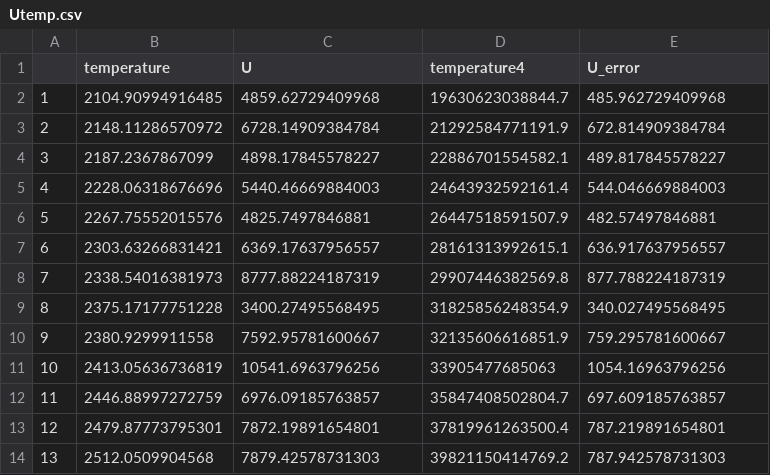
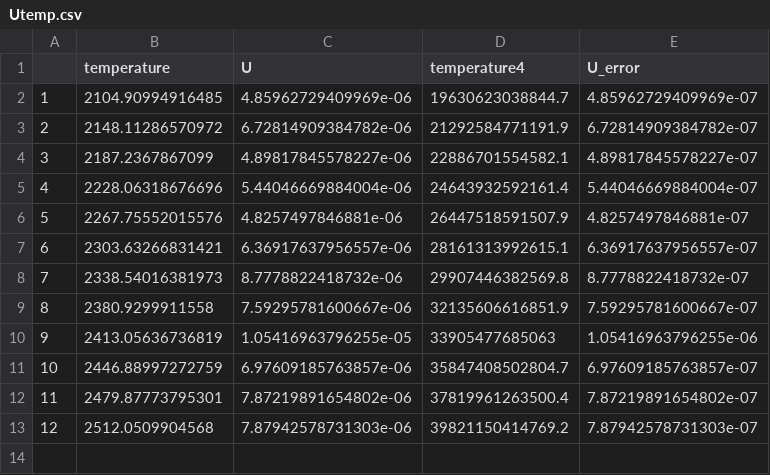
Before and after one commit to TeunB6/PLS-LabK-Data, a CSV file: Utemp.csv, drawn as a sheet; removed rows and columns are numbered as before the commit, all else as after; the diff names each change by its address in the sheet, - before the commit and + after, or states it on an @@ line.

```diff
--- a/Utemp.csv
+++ b/Utemp.csv
-C2 (U): 4859.62729409968
+C2 (U): 4.85962729409969e-06
-E2 (U_error): 485.962729409968
+E2 (U_error): 4.85962729409969e-07
-C3 (U): 6728.14909384784
+C3 (U): 6.72814909384782e-06
-E3 (U_error): 672.814909384784
+E3 (U_error): 6.72814909384782e-07
-C4 (U): 4898.17845578227
+C4 (U): 4.89817845578227e-06
-E4 (U_error): 489.817845578227
+E4 (U_error): 4.89817845578227e-07
-C5 (U): 5440.46669884003
+C5 (U): 5.44046669884004e-06
-E5 (U_error): 544.046669884003
+E5 (U_error): 5.44046669884004e-07
-C6 (U): 4825.7497846881
+C6 (U): 4.8257497846881e-06
-E6 (U_error): 482.57497846881
+E6 (U_error): 4.8257497846881e-07
-C7 (U): 6369.17637956557
+C7 (U): 6.36917637956557e-06
-E7 (U_error): 636.917637956557
+E7 (U_error): 6.36917637956557e-07
-C8 (U): 8777.88224187319
+C8 (U): 8.7778822418732e-06
-E8 (U_error): 877.788224187319
+E8 (U_error): 8.7778822418732e-07
-row 9: 8 | 2375.17177751228 | 3400.27495568495 | 31825856248354.9 | 340.027495568495
@@ column A renumbered from row 9 down @@
-C9 (U): 7592.95781600667
+C9 (U): 7.59295781600667e-06
-E9 (U_error): 759.295781600667
+E9 (U_error): 7.59295781600667e-07
-C10 (U): 10541.6963796256
+C10 (U): 1.05416963796255e-05
-E10 (U_error): 1054.16963796256
+E10 (U_error): 1.05416963796255e-06
-C11 (U): 6976.09185763857
+C11 (U): 6.97609185763857e-06
-E11 (U_error): 697.609185763857
+E11 (U_error): 6.97609185763857e-07
-C12 (U): 7872.19891654801
+C12 (U): 7.87219891654802e-06
-E12 (U_error): 787.219891654801
+E12 (U_error): 7.87219891654802e-07
-C13 (U): 7879.42578731303
+C13 (U): 7.87942578731303e-06
-E13 (U_error): 787.942578731303
+E13 (U_error): 7.87942578731303e-07
```
Also changed, not shown: peaklambda_temp.csv, 4 other files.
